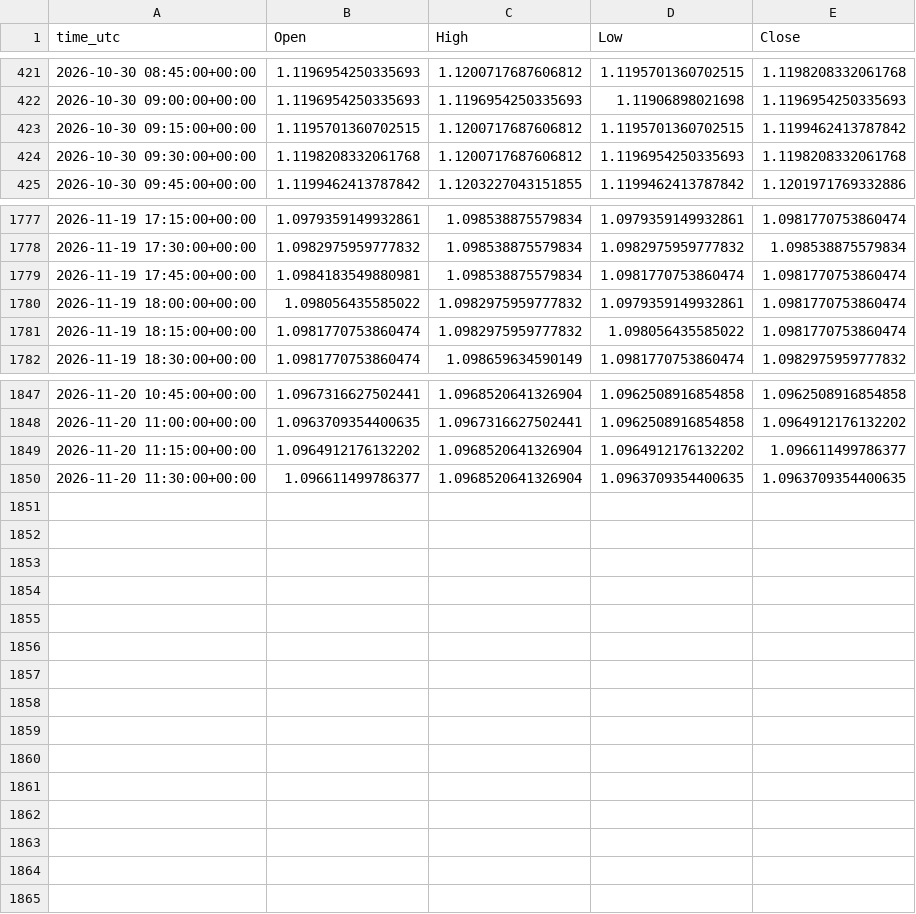
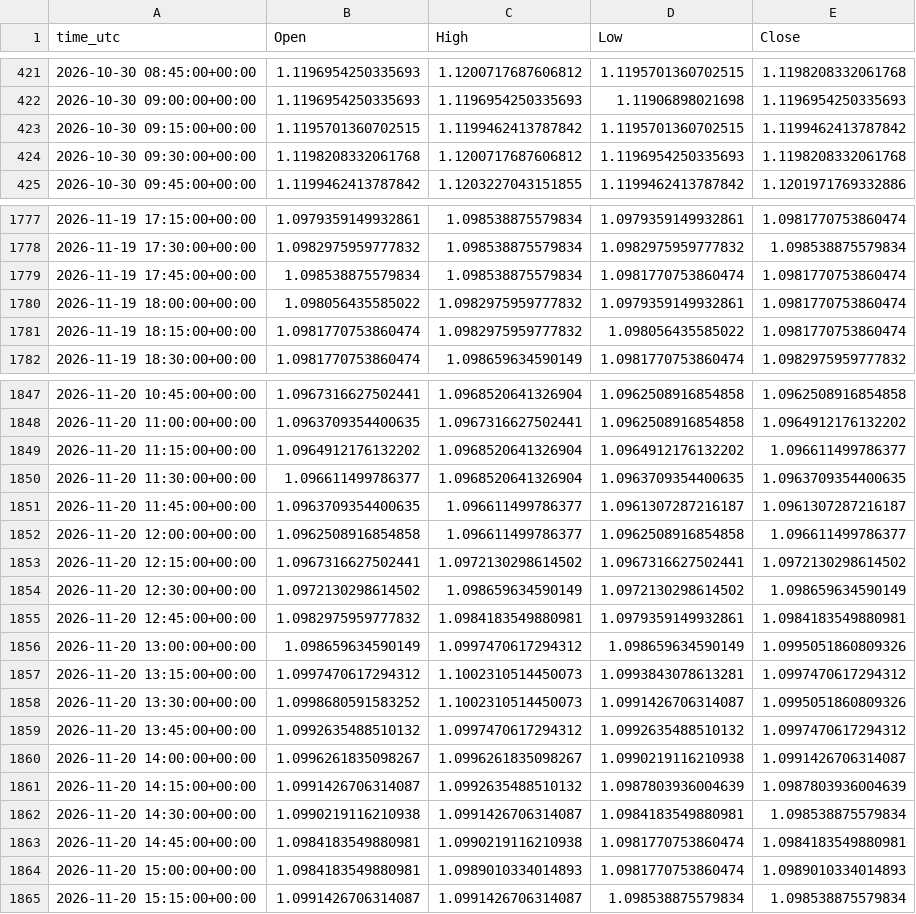
Before and after one commit to ClaireAce/Trading-Data, a CSV file: data/EURUSD_M15.csv, drawn as a sheet; only a part is shown, gaps mark what is left out.

```diff
--- a/data/EURUSD_M15.csv
+++ b/data/EURUSD_M15.csv
@@ -422,3 +422,3 @@ time_utc,Open,High,Low,Close
 2026-10-30 09:00:00+00:00,1.1196954250335693,1.1196954250335693,1.11906898021698,1.1196954250335693
-2026-10-30 09:15:00+00:00,1.1195701360702515,1.1200717687606812,1.1195701360702515,1.1199462413787842
+2026-10-30 09:15:00+00:00,1.1195701360702515,1.1199462413787842,1.1195701360702515,1.1199462413787842
 2026-10-30 09:30:00+00:00,1.1198208332061768,1.1200717687606812,1.1196954250335693,1.1198208332061768
@@ -1778,3 +1778,3 @@ time_utc,Open,High,Low,Close
 2026-11-19 17:30:00+00:00,1.0982975959777832,1.098538875579834,1.0982975959777832,1.098538875579834
-2026-11-19 17:45:00+00:00,1.0984183549880981,1.098538875579834,1.0981770753860474,1.0981770753860474
+2026-11-19 17:45:00+00:00,1.098538875579834,1.098538875579834,1.0981770753860474,1.0981770753860474
 2026-11-19 18:00:00+00:00,1.098056435585022,1.0982975959777832,1.0979359149932861,1.0981770753860474
@@ -1850 +1850,16 @@ time_utc,Open,High,Low,Close
 2026-11-20 11:30:00+00:00,1.096611499786377,1.0968520641326904,1.0963709354400635,1.0963709354400635
+2026-11-20 11:45:00+00:00,1.0963709354400635,1.096611499786377,1.0961307287216187,1.0961307287216187
+2026-11-20 12:00:00+00:00,1.0962508916854858,1.096611499786377,1.0962508916854858,1.096611499786377
+2026-11-20 12:15:00+00:00,1.0967316627502441,1.0972130298614502,1.0967316627502441,1.0972130298614502
+2026-11-20 12:30:00+00:00,1.0972130298614502,1.098659634590149,1.0972130298614502,1.098659634590149
+2026-11-20 12:45:00+00:00,1.0982975959777832,1.0984183549880981,1.0979359149932861,1.0984183549880981
+2026-11-20 13:00:00+00:00,1.098659634590149,1.0997470617294312,1.098659634590149,1.0995051860809326
+2026-11-20 13:15:00+00:00,1.0997470617294312,1.1002310514450073,1.0993843078613281,1.0997470617294312
+2026-11-20 13:30:00+00:00,1.0998680591583252,1.1002310514450073,1.0991426706314087,1.0995051860809326
+2026-11-20 13:45:00+00:00,1.0992635488510132,1.0997470617294312,1.0992635488510132,1.0997470617294312
+2026-11-20 14:00:00+00:00,1.0996261835098267,1.0996261835098267,1.0990219116210938,1.0991426706314087
+2026-11-20 14:15:00+00:00,1.0991426706314087,1.0992635488510132,1.0987803936004639,1.0987803936004639
+2026-11-20 14:30:00+00:00,1.0990219116210938,1.0991426706314087,1.0984183549880981,1.098538875579834
+2026-11-20 14:45:00+00:00,1.0984183549880981,1.0990219116210938,1.0981770753860474,1.0984183549880981
+2026-11-20 15:00:00+00:00,1.0984183549880981,1.0989010334014893,1.0981770753860474,1.0989010334014893
+2026-11-20 15:15:00+00:00,1.0991426706314087,1.0991426706314087,1.098538875579834,1.098538875579834
```
Also changed, not shown: data/EURUSD_M5.csv, data/GBPUSD_M15.csv, 9 other files.
